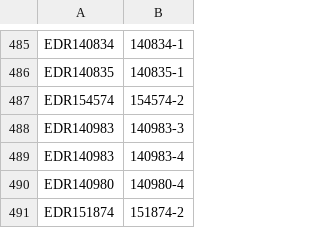
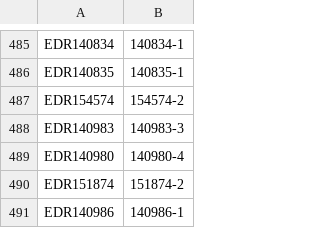
Before and after one commit to ahmadh19/AGP_WA_Summer17, a CSV file: Graffiti/data/EDRData/foto.csv, drawn as a sheet; only a part is shown, gaps mark what is left out; the shorter side is filled out with more unchanged rows.

Commit message:
Removed some unused photos.

```diff
--- a/Graffiti/data/EDRData/foto.csv
+++ b/Graffiti/data/EDRData/foto.csv
@@ -488,3 +488,2 @@
 "EDR140983","140983-3"
-"EDR140983","140983-4"
 "EDR140980","140980-4"
```
